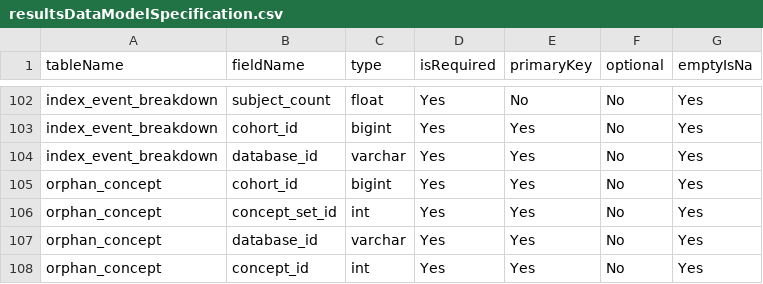
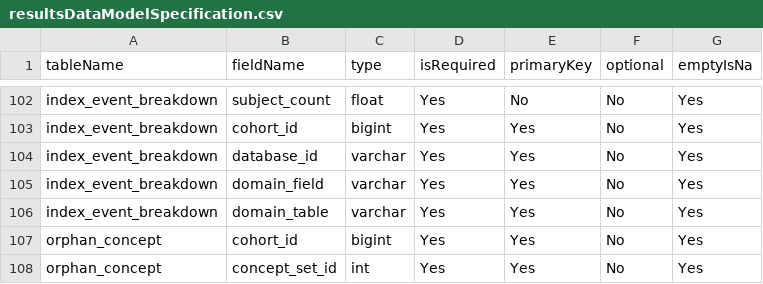
Before and after one commit to OHDSI/CohortDiagnostics, a CSV file: inst/settings/resultsDataModelSpecification.csv, drawn as a sheet; only a part is shown, gaps mark what is left out; the shorter side is filled out with more unchanged rows; the diff names each change by its address in the sheet, - before the commit and + after, or states it on an @@ line.

Commit message:
Update index event breakdown

```diff
--- a/inst/settings/resultsDataModelSpecification.csv
+++ b/inst/settings/resultsDataModelSpecification.csv
+row 105: index_event_breakdown | domain_field | varchar | Yes | Yes | No | Yes
+row 106: index_event_breakdown | domain_table | varchar | Yes | Yes | No | Yes
```
Also changed, not shown: inst/shiny/DiagnosticsExplorer/resultsDataModelSpecification.csv, 2 other files.
